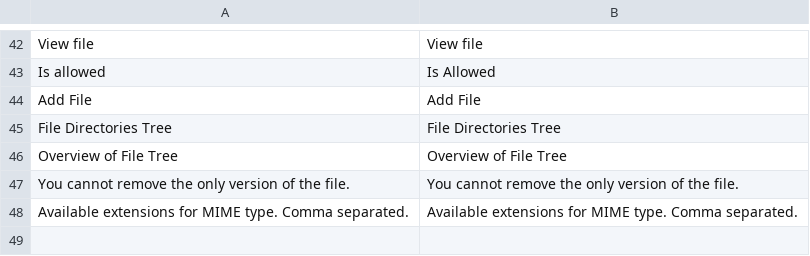
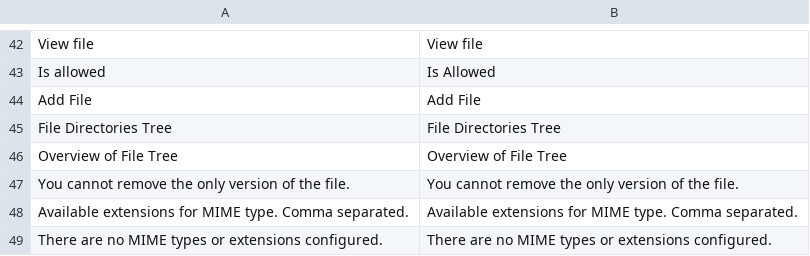
Before and after one commit to spryker/file-manager-gui, a CSV file: data/translation/Zed/en_US.csv, drawn as a sheet; only a part is shown, gaps mark what is left out; the diff names each change by its address in the sheet, - before the commit and + after, or states it on an @@ line.

```diff
--- a/data/translation/Zed/en_US.csv
+++ b/data/translation/Zed/en_US.csv
+row 49: There are no MIME types or extensions configured. | There are no MIME types or extensions configured.
```
Also changed, not shown: data/translation/Zed/de_DE.csv, 4 other files.
